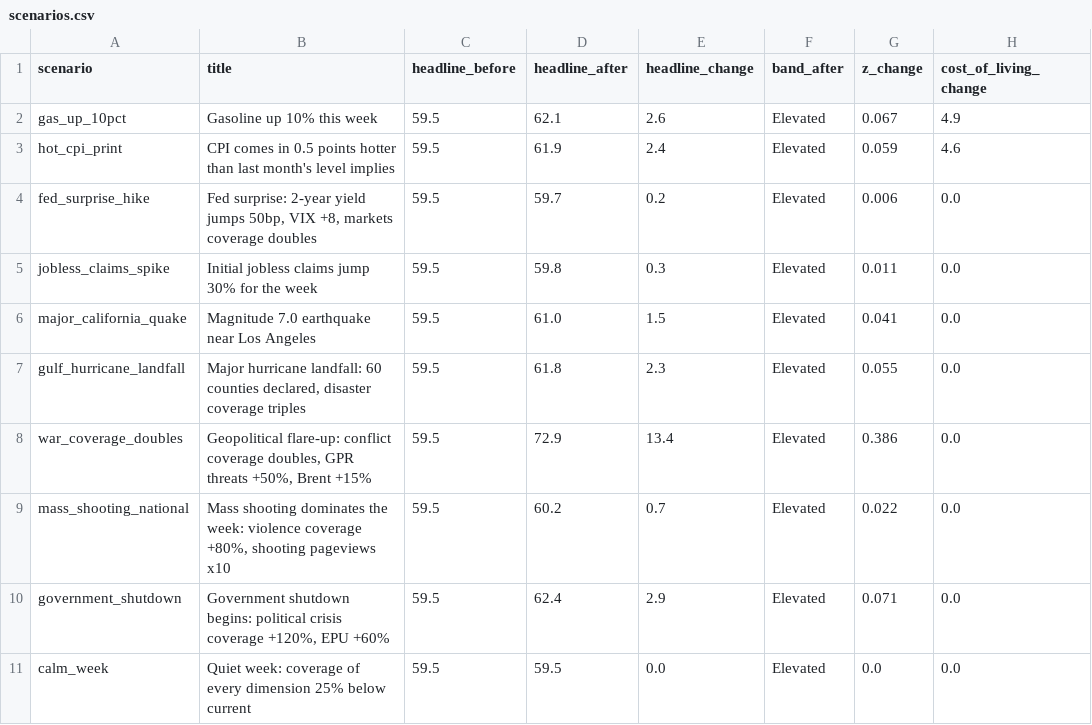
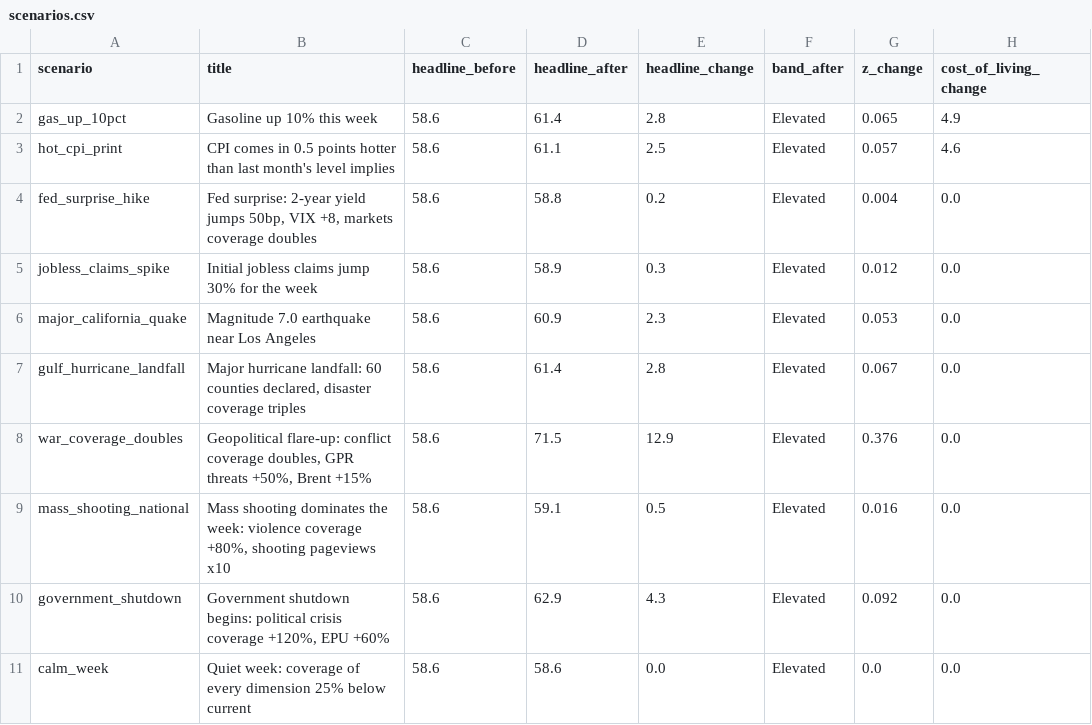
Before and after one commit to WBH-rbg/anxiety-index, a CSV file: output/scenarios.csv, drawn as a sheet; only a part is shown; the diff names each change by its address in the sheet, - before the commit and + after, or states it on an @@ line.

```diff
--- a/output/scenarios.csv
+++ b/output/scenarios.csv
-C2:C11 (headline_before): 59.5
+C2:C11 (headline_before): 58.6
-D2 (headline_after): 62.1
+D2 (headline_after): 61.4
-E2 (headline_change): 2.6
+E2 (headline_change): 2.8
-G2 (z_change): 0.067
+G2 (z_change): 0.065
-D3 (headline_after): 61.9
+D3 (headline_after): 61.1
-E3 (headline_change): 2.4
+E3 (headline_change): 2.5
-G3 (z_change): 0.059
+G3 (z_change): 0.057
-D4 (headline_after): 59.7
+D4 (headline_after): 58.8
-G4 (z_change): 0.006
+G4 (z_change): 0.004
-D5 (headline_after): 59.8
+D5 (headline_after): 58.9
-G5 (z_change): 0.011
+G5 (z_change): 0.012
-D6 (headline_after): 61.0
+D6 (headline_after): 60.9
-E6 (headline_change): 1.5
+E6 (headline_change): 2.3
-G6 (z_change): 0.041
+G6 (z_change): 0.053
-D7 (headline_after): 61.8
+D7 (headline_after): 61.4
-E7 (headline_change): 2.3
+E7 (headline_change): 2.8
-G7 (z_change): 0.055
+G7 (z_change): 0.067
-D8 (headline_after): 72.9
+D8 (headline_after): 71.5
-E8 (headline_change): 13.4
+E8 (headline_change): 12.9
-G8 (z_change): 0.386
+G8 (z_change): 0.376
-D9 (headline_after): 60.2
+D9 (headline_after): 59.1
-E9 (headline_change): 0.7
+E9 (headline_change): 0.5
-G9 (z_change): 0.022
+G9 (z_change): 0.016
-D10 (headline_after): 62.4
+D10 (headline_after): 62.9
-E10 (headline_change): 2.9
+E10 (headline_change): 4.3
-G10 (z_change): 0.071
+G10 (z_change): 0.092
-D11 (headline_after): 59.5
+D11 (headline_after): 58.6
```
Also changed, not shown: output/dimension_weekly.csv, output/headline_weekly.csv, 10 other files.
